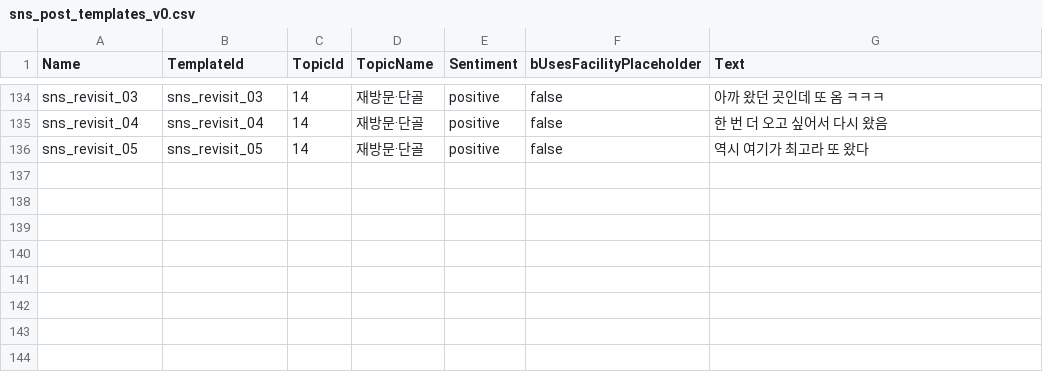
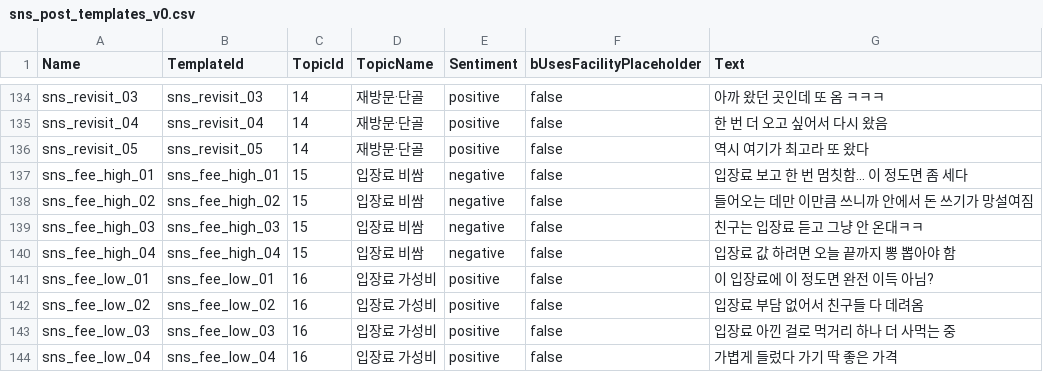
Before and after one commit to Mygarden797/FestaFiesta, a CSV file: data/unreal/sns_post_templates_v0.csv, drawn as a sheet; only a part is shown, gaps mark what is left out; the diff names each change by its address in the sheet, - before the commit and + after, or states it on an @@ line.

Commit message:
<김시리>[Add] SNS 입장료 화제 + SNS 글이 화제성을 움직이게 연결
- 화제15(입장료 비쌈, 부정)·16(입장료 가성비, 긍정) — 기준값에서 벗어난 정도로 점수
- 입장료가 비쌀수록 부정 글 비율이 오른다(상한에서 -25), 쌀수록 긍정 글(+10). 만족도 자체는 안 바꾼다
- 글 한 건마다 화제성 ± (0.6 × 화제 강도). 화제9(피날레 강제 글)는 평가 직전이라 제외
- 문장 8개 추가(초안, 톤 다듬기 필요) + DataTable 재가져오기 스크립트

```diff
--- a/data/unreal/sns_post_templates_v0.csv
+++ b/data/unreal/sns_post_templates_v0.csv
+row 137: sns_fee_high_01 | sns_fee_high_01 | 15 | 입장료 비쌈 | negative | false | 입장료 보고 한 번 멈칫함... 이 정도면 좀 세다
+row 138: sns_fee_high_02 | sns_fee_high_02 | 15 | 입장료 비쌈 | negative | false | 들어오는 데만 이만큼 쓰니까 안에서 돈 쓰기가 망설여짐
+row 139: sns_fee_high_03 | sns_fee_high_03 | 15 | 입장료 비쌈 | negative | false | 친구는 입장료 듣고 그냥 안 온대ㅋㅋ
+row 140: sns_fee_high_04 | sns_fee_high_04 | 15 | 입장료 비쌈 | negative | false | 입장료 값 하려면 오늘 끝까지 뽕 뽑아야 함
+row 141: sns_fee_low_01 | sns_fee_low_01 | 16 | 입장료 가성비 | positive | false | 이 입장료에 이 정도면 완전 이득 아님?
+row 142: sns_fee_low_02 | sns_fee_low_02 | 16 | 입장료 가성비 | positive | false | 입장료 부담 없어서 친구들 다 데려옴
+row 143: sns_fee_low_03 | sns_fee_low_03 | 16 | 입장료 가성비 | positive | false | 입장료 아낀 걸로 먹거리 하나 더 사먹는 중
+row 144: sns_fee_low_04 | sns_fee_low_04 | 16 | 입장료 가성비 | positive | false | 가볍게 들렀다 가기 딱 좋은 가격
```
Also changed, not shown: 7 other files.
